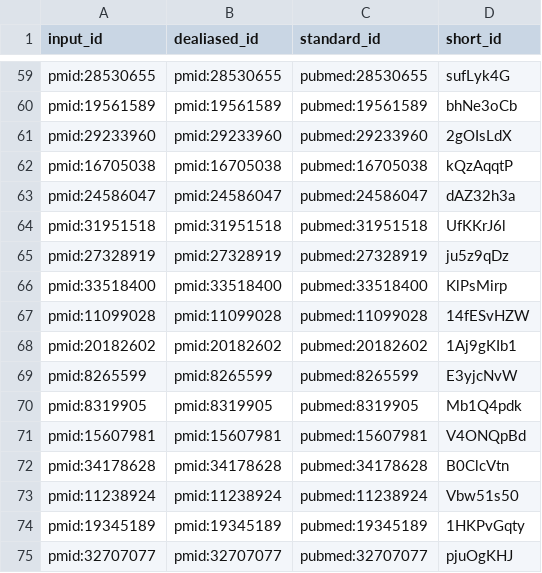
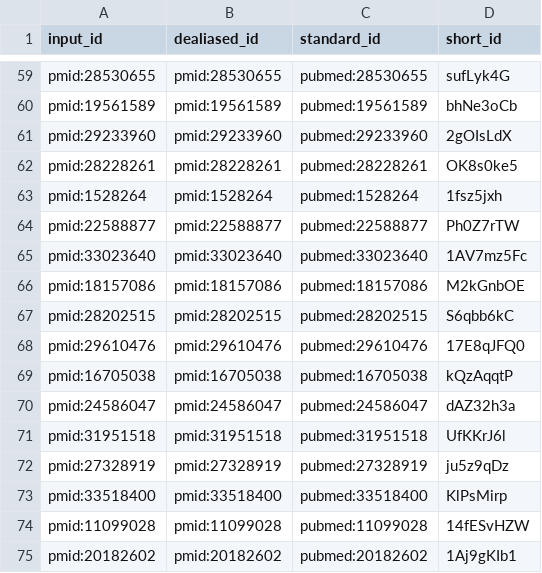
Before and after one commit to scherzerthesis/thesis, a TSV file: citations.tsv, drawn as a sheet; only a part is shown, gaps mark what is left out; the shorter side is filled out with more unchanged rows.

```diff
--- a/citations.tsv
+++ b/citations.tsv
@@ -61,2 +61,9 @@ pmid:19561589	pmid:19561589	pubmed:19561589	bhNe3oCb
 pmid:29233960	pmid:29233960	pubmed:29233960	2gOIsLdX
+pmid:28228261	pmid:28228261	pubmed:28228261	OK8s0ke5
+pmid:1528264	pmid:1528264	pubmed:1528264	1fsz5jxh
+pmid:22588877	pmid:22588877	pubmed:22588877	Ph0Z7rTW
+pmid:33023640	pmid:33023640	pubmed:33023640	1AV7mz5Fc
+pmid:18157086	pmid:18157086	pubmed:18157086	M2kGnbOE
+pmid:28202515	pmid:28202515	pubmed:28202515	S6qbb6kC
+pmid:29610476	pmid:29610476	pubmed:29610476	17E8qJFQ0
 pmid:16705038	pmid:16705038	pubmed:16705038	kQzAqqtP
```
Also changed, not shown: 9 other files.
